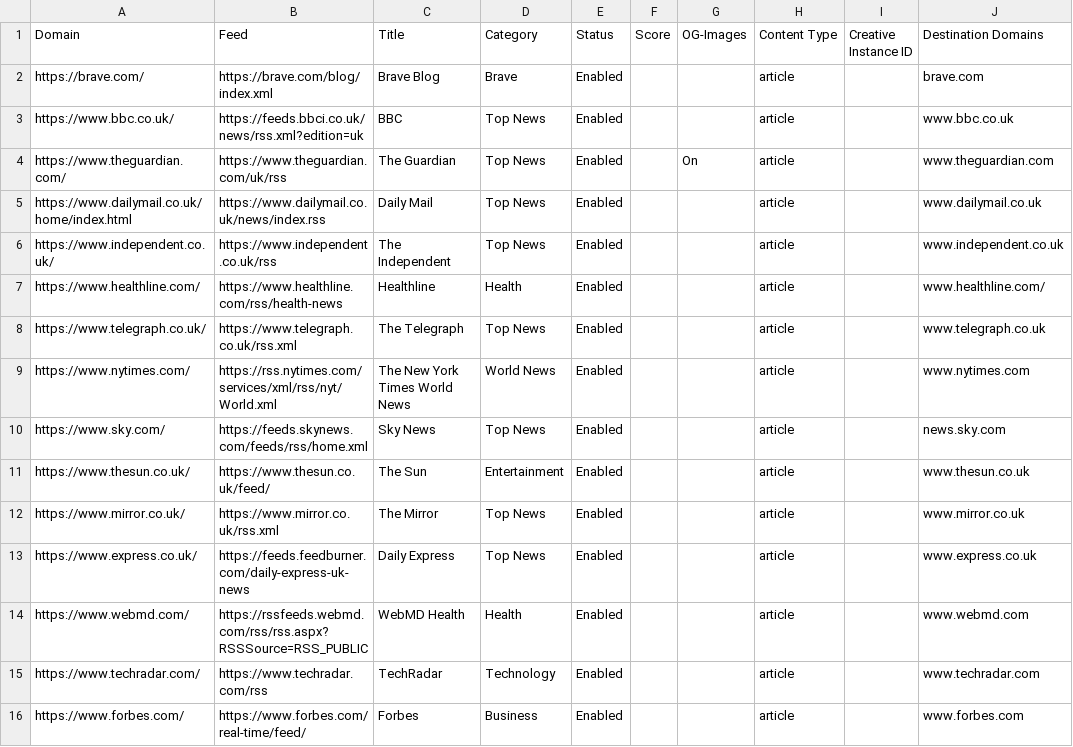
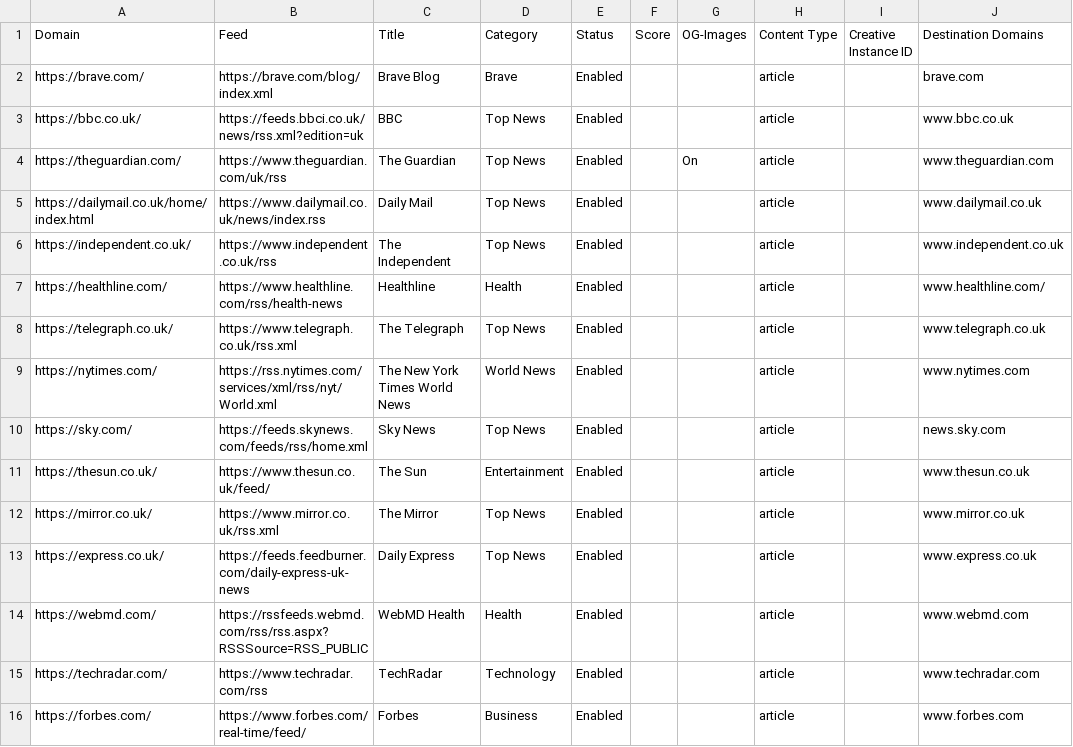
Before and after one commit to brave/news-aggregator, a CSV file: sources/sources.en_GB.csv, drawn as a sheet; only a part is shown; the diff covers the shown part only; the diff names each change by its address in the sheet, - before the commit and + after, or states it on an @@ line.

Commit message:
Fix source URLs

```diff
--- a/sources/sources.en_GB.csv
+++ b/sources/sources.en_GB.csv
-A3 (Domain): https://www.bbc.co.uk/
+A3 (Domain): https://bbc.co.uk/
-A4 (Domain): https://www.theguardian.com/
+A4 (Domain): https://theguardian.com/
-A5 (Domain): https://www.dailymail.co.uk/home/index.html
+A5 (Domain): https://dailymail.co.uk/home/index.html
-A6 (Domain): https://www.independent.co.uk/
+A6 (Domain): https://independent.co.uk/
-A7 (Domain): https://www.healthline.com/
+A7 (Domain): https://healthline.com/
-A8 (Domain): https://www.telegraph.co.uk/
+A8 (Domain): https://telegraph.co.uk/
-A9 (Domain): https://www.nytimes.com/
+A9 (Domain): https://nytimes.com/
-A10 (Domain): https://www.sky.com/
+A10 (Domain): https://sky.com/
-A11 (Domain): https://www.thesun.co.uk/
+A11 (Domain): https://thesun.co.uk/
-A12 (Domain): https://www.mirror.co.uk/
+A12 (Domain): https://mirror.co.uk/
-A13 (Domain): https://www.express.co.uk/
+A13 (Domain): https://express.co.uk/
-A14 (Domain): https://www.webmd.com/
+A14 (Domain): https://webmd.com/
-A15 (Domain): https://www.techradar.com/
+A15 (Domain): https://techradar.com/
-A16 (Domain): https://www.forbes.com/
+A16 (Domain): https://forbes.com/
```
Also changed, not shown: 160 edited cells elsewhere in this file, sources/sources.en_CA.csv, sources/sources.en_US.csv, 5 other files.
